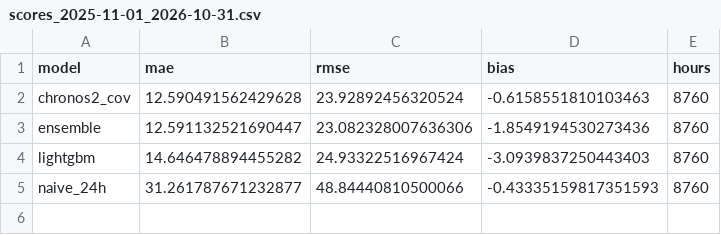
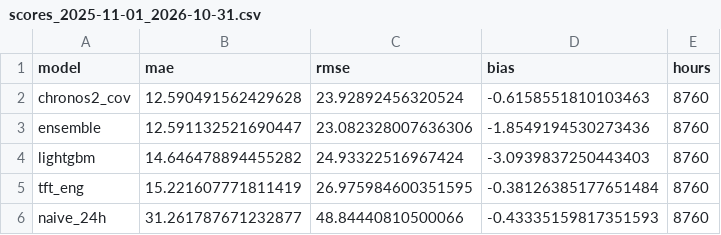
Before and after one commit to patrickresearch/energy_day-ahead_forecast, a CSV file: results/scores_2025-11-01_2026-10-31.csv, drawn as a sheet; the diff names each change by its address in the sheet, - before the commit and + after, or states it on an @@ line.

```diff
--- a/results/scores_2025-11-01_2026-10-31.csv
+++ b/results/scores_2025-11-01_2026-10-31.csv
+row 5: tft_eng | 15.221607771811419 | 26.975984600351595 | -0.38126385177651484 | 8760
```
Also changed, not shown: results/scores_2025-03-01_2025-10-31.csv, 8 other files.
